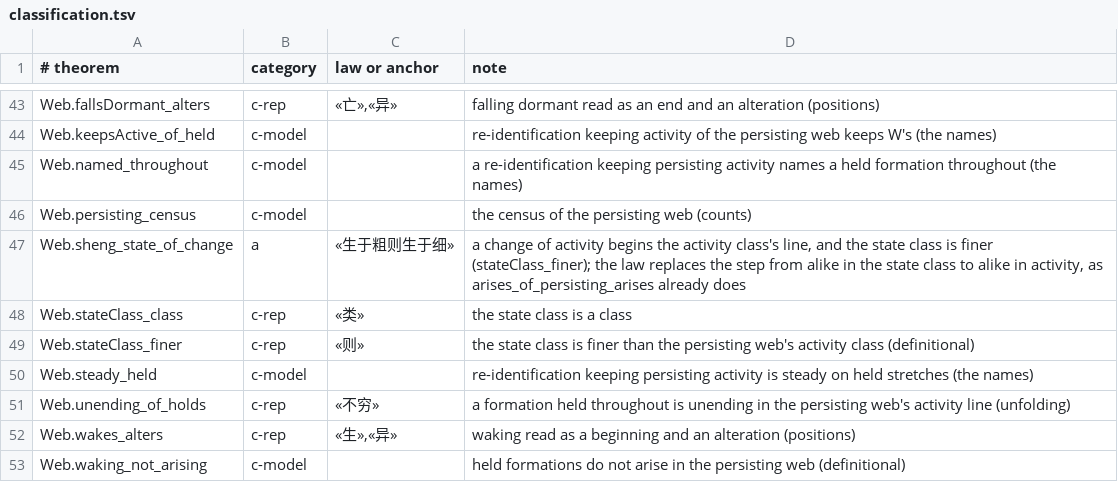
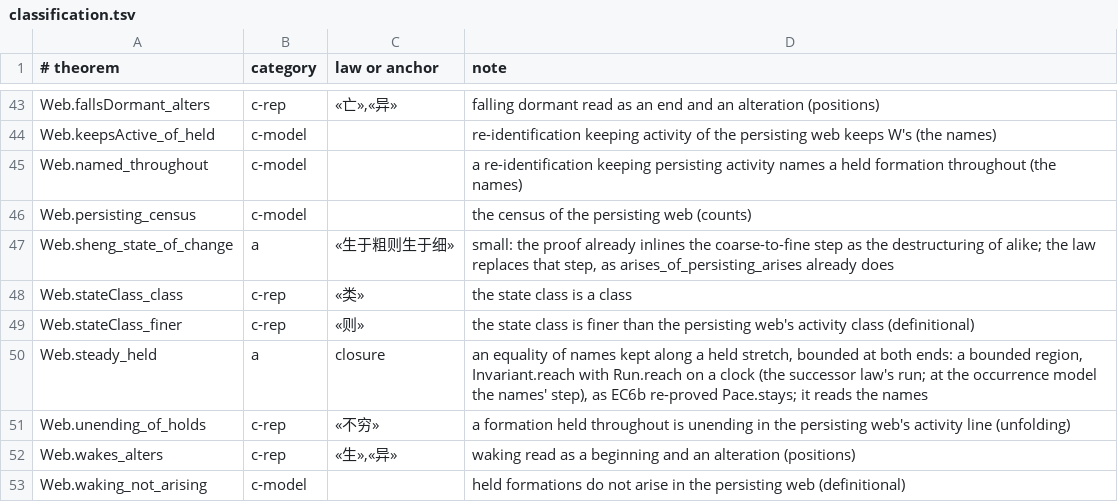
Before and after one commit to yongxu/theories, a TSV file: _process/research/2026-10-05-generative-foundation-review/root-foundation/development/ou3f-activity-laws/data/classification.tsv, drawn as a sheet; only a part is shown, gaps mark what is left out; the diff covers the shown part only.

Commit message:
OU3f audit after its independent review (REVIEW-OU3f.md, every finding taken): closure added among the candidate laws (six inductions over steps now cases of it, on EC6b's precedent); the Lineage bridge restated on the restricted step (true for every k; unique from «迭之定», origin from «迭之定前»); cons representation, ends and lineages_apart following; B2 bounded, with its positive form on «不穷» (reaches_onward, five MapInstances rows following); CensusWebs.keep_pace central (balance, represented); the field-free rows' balance and anchors; the sampling pair; the MapInstances anchors; small applied the same way; the review's two compiled checks kept

```diff
--- a/_process/research/2026-10-05-generative-foundation-review/root-foundation/development/ou3f-activity-laws/data/classification.tsv
+++ b/_process/research/2026-10-05-generative-foundation-review/root-foundation/development/ou3f-activity-laws/data/classification.tsv
@@ -46,6 +46,6 @@ Web.named_throughout	c-model		a re-identification keeping persisting activity na
 Web.persisting_census	c-model		the census of the persisting web (counts)
-Web.sheng_state_of_change	a	«生于粗则生于细»	a change of activity begins the activity class's line, and the state class is finer (stateClass_finer); the law replaces the step from alike in the state class to alike in activity, as arises_of_persisting_arises already does
+Web.sheng_state_of_change	a	«生于粗则生于细»	small: the proof already inlines the coarse-to-fine step as the destructuring of alike; the law replaces that step, as arises_of_persisting_arises already does
 Web.stateClass_class	c-rep	«类»	the state class is a class
 Web.stateClass_finer	c-rep	«则»	the state class is finer than the persisting web's activity class (definitional)
-Web.steady_held	c-model		re-identification keeping persisting activity is steady on held stretches (the names)
+Web.steady_held	a	closure	an equality of names kept along a held stretch, bounded at both ends: a bounded region, Invariant.reach with Run.reach on a clock (the successor law's run; at the occurrence model the names' step), as EC6b re-proved Pace.stays; it reads the names
 Web.unending_of_holds	c-rep	«不穷»	a formation held throughout is unending in the persisting web's activity line (unfolding)
```
Also changed, not shown: 83 edited cells elsewhere in this file, 6 other files.
